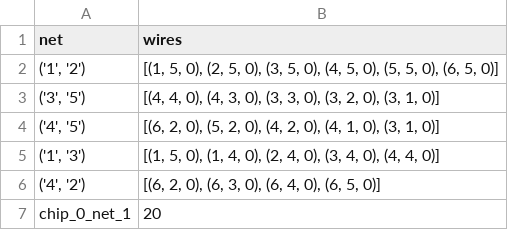
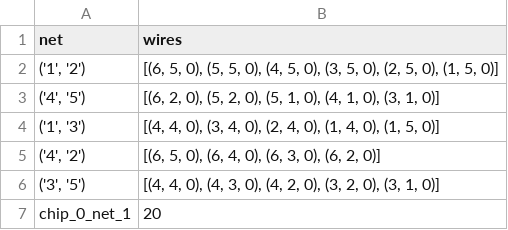
Before and after one commit to ODS120/chips_and_circuits, a CSV file: output.csv, drawn as a sheet.

```diff
--- a/output.csv
+++ b/output.csv
@@ -1,7 +1,7 @@
 net,wires
-"('1', '2')","[(1, 5, 0), (2, 5, 0), (3, 5, 0), (4, 5, 0), (5, 5, 0), (6, 5, 0)]"
-"('3', '5')","[(4, 4, 0), (4, 3, 0), (3, 3, 0), (3, 2, 0), (3, 1, 0)]"
-"('4', '5')","[(6, 2, 0), (5, 2, 0), (4, 2, 0), (4, 1, 0), (3, 1, 0)]"
-"('1', '3')","[(1, 5, 0), (1, 4, 0), (2, 4, 0), (3, 4, 0), (4, 4, 0)]"
-"('4', '2')","[(6, 2, 0), (6, 3, 0), (6, 4, 0), (6, 5, 0)]"
+"('1', '2')","[(6, 5, 0), (5, 5, 0), (4, 5, 0), (3, 5, 0), (2, 5, 0), (1, 5, 0)]"
+"('4', '5')","[(6, 2, 0), (5, 2, 0), (5, 1, 0), (4, 1, 0), (3, 1, 0)]"
+"('1', '3')","[(4, 4, 0), (3, 4, 0), (2, 4, 0), (1, 4, 0), (1, 5, 0)]"
+"('4', '2')","[(6, 5, 0), (6, 4, 0), (6, 3, 0), (6, 2, 0)]"
+"('3', '5')","[(4, 4, 0), (4, 3, 0), (4, 2, 0), (3, 2, 0), (3, 1, 0)]"
 chip_0_net_1,20
```
Also changed, not shown: 43 other files.
